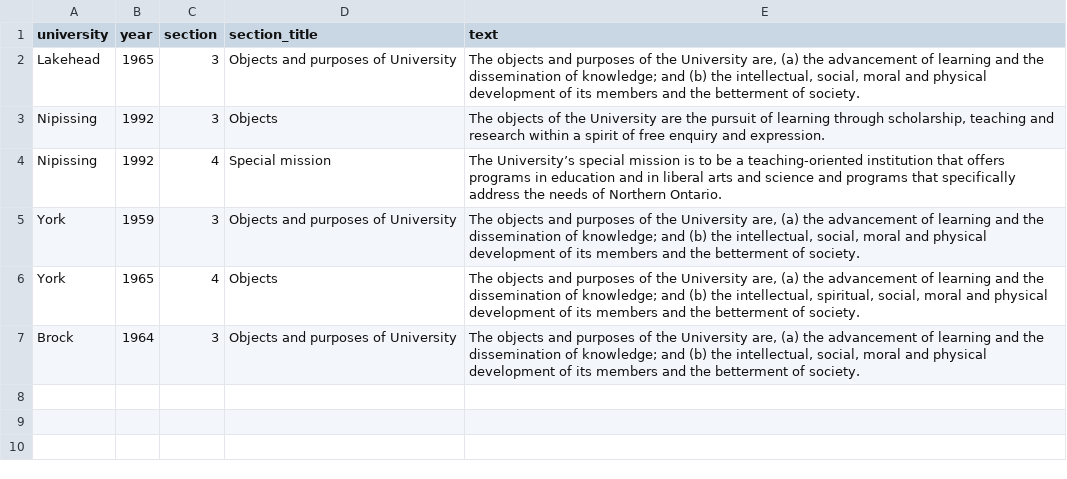
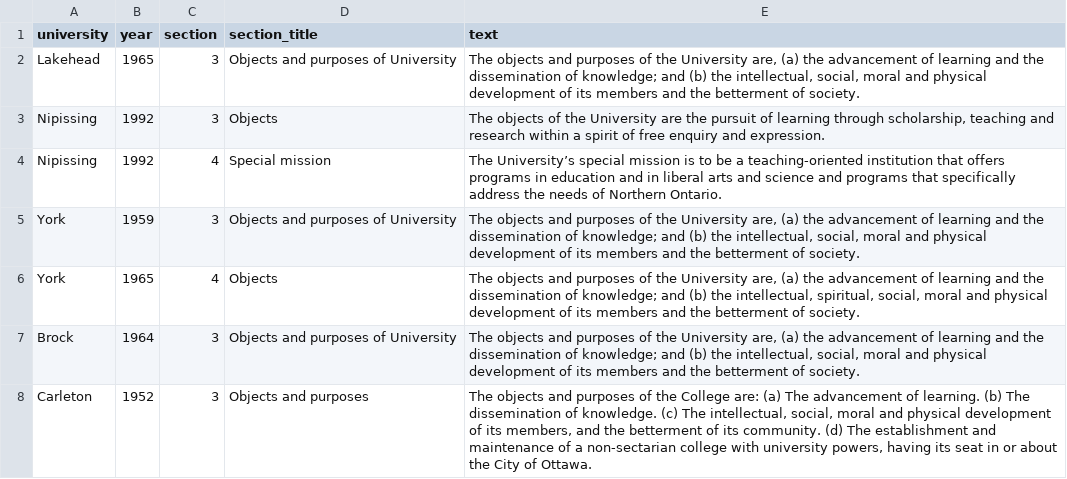
Before and after one commit to lchski/university-acts, a CSV file: data/source/purposes.csv, drawn as a sheet; the diff names each change by its address in the sheet, - before the commit and + after, or states it on an @@ line.

```diff
--- a/data/source/purposes.csv
+++ b/data/source/purposes.csv
+row 8: Carleton | 1952 | 3 | Objects and purposes | The objects and purposes of the College are: (a) The advancement of learning. (b) The dissemination of knowledge. (c) The intellectual, social, moral and physical development of its members, and the betterment of its community. (d) The establishment and maintenance of a non-sectarian college with university powers, having its seat in or about the City of Ottawa.
```
Also changed, not shown: data/source/university-acts.csv.
